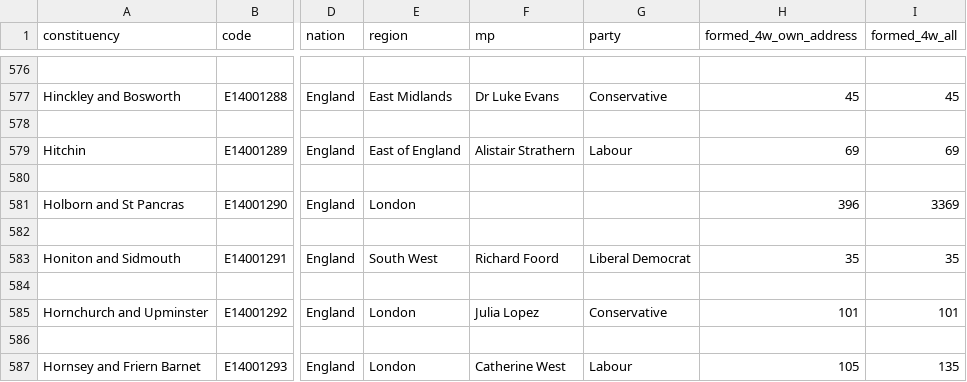
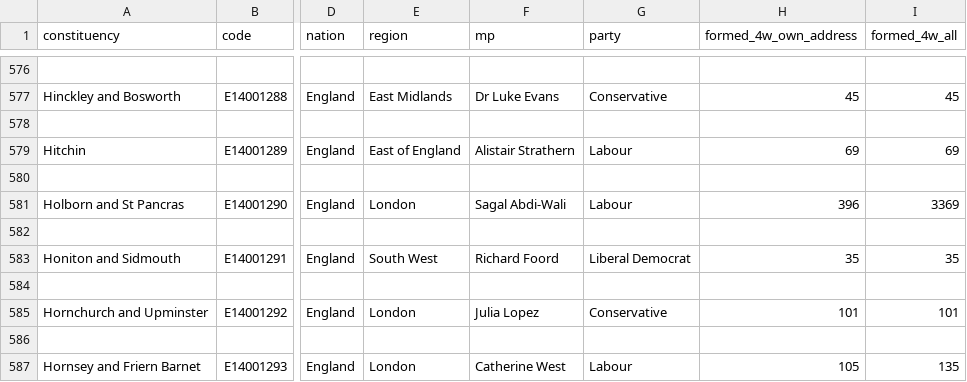
Before and after one commit to Mval1984/salenovo-open-data, a CSV file: data/constituencies.csv, drawn as a sheet; only a part is shown, gaps mark what is left out; the diff names each change by its address in the sheet, - before the commit and + after, or states it on an @@ line.

Commit message:
Data as published on salenovo.com, 18 October 2026

```diff
--- a/data/constituencies.csv
+++ b/data/constituencies.csv
-F581 (mp): (empty)
+F581 (mp): Sagal Abdi-Wali
-G581 (party): (empty)
+G581 (party): Labour
```
Also changed, not shown: index/2026-07/councils.csv, index/2026-07/regions.csv, 2 other files.
